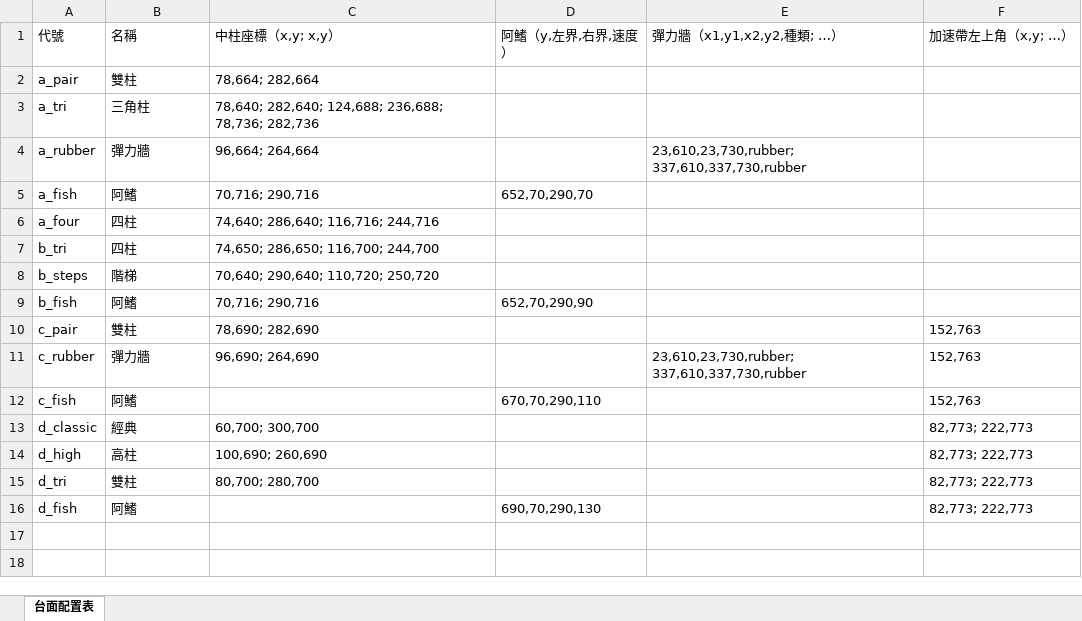
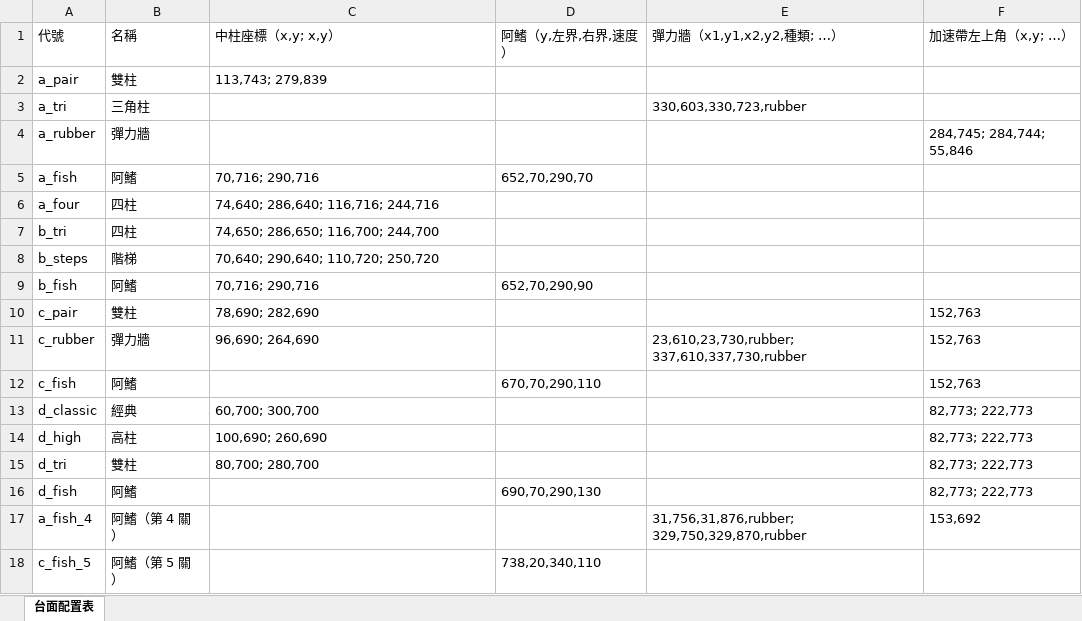
Before and after one commit to fishon100/pinball-sling, an Excel workbook: tools/levels/out/台面配置表.xlsx, sheet 台面配置表, drawn as a sheet; values as stored, in another font and other column widths than the file's, no borders; the diff names each change by its address in the sheet, - before the commit and + after, or states it on an @@ line.

```diff
--- a/tools/levels/out/台面配置表.xlsx (sheet 台面配置表)
+++ b/tools/levels/out/台面配置表.xlsx (sheet 台面配置表)
-C2 (中柱座標（x,y; x,y）): 78,664; 282,664
+C2 (中柱座標（x,y; x,y）): 113,743; 279,839
-C3 (中柱座標（x,y; x,y）): 78,640; 282,640; 124,688; 236,688; 78,736; 282,736
+C3 (中柱座標（x,y; x,y）): (empty)
-E3 (彈力牆（x1,y1,x2,y2,種類; …）): (empty)
+E3 (彈力牆（x1,y1,x2,y2,種類; …）): 330,603,330,723,rubber
-C4 (中柱座標（x,y; x,y）): 96,664; 264,664
+C4 (中柱座標（x,y; x,y）): (empty)
-E4 (彈力牆（x1,y1,x2,y2,種類; …）): 23,610,23,730,rubber; 337,610,337,730,rubber
+E4 (彈力牆（x1,y1,x2,y2,種類; …）): (empty)
-F4 (加速帶左上角（x,y; …）): (empty)
+F4 (加速帶左上角（x,y; …）): 284,745; 284,744; 55,846
+row 17: a_fish_4 | 阿鰭（第 4 關） |  |  | 31,756,31,876,rubber; 329,750,329,870,rubber | 153,692
+row 18: c_fish_5 | 阿鰭（第 5 關） |  | 738,20,340,110
```
Also changed, not shown: tools/levels/out/關卡設定表.xlsx, 15 other files.
